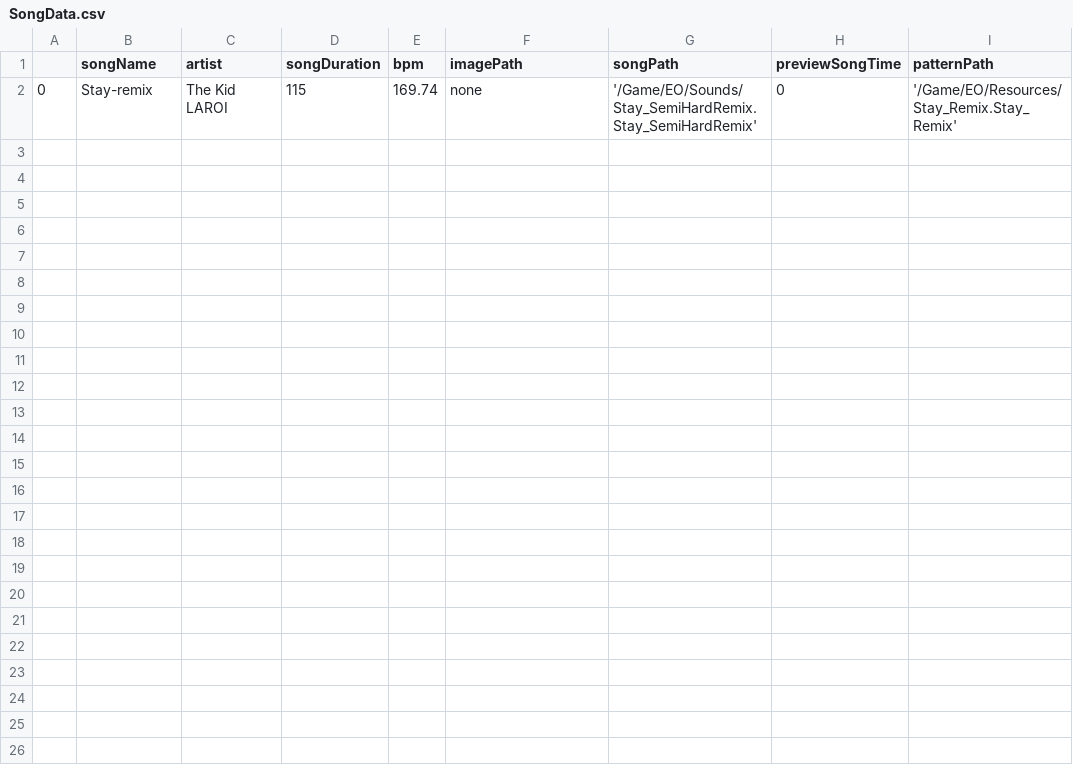
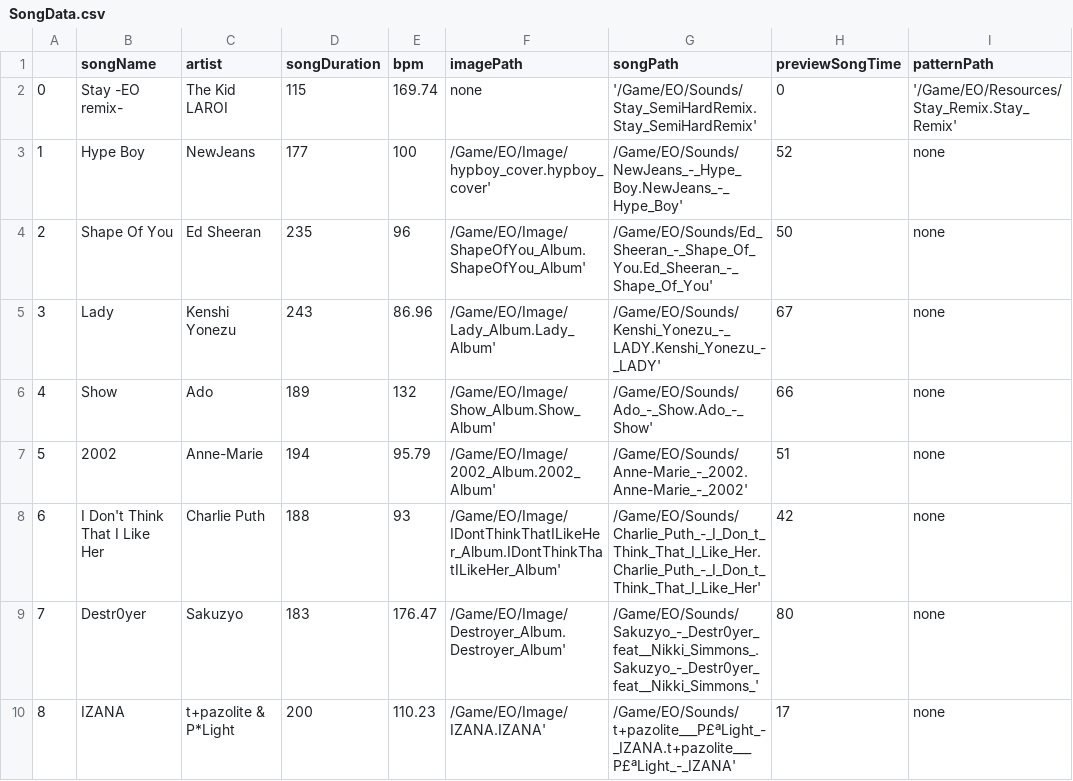
Before and after one commit to micalia/BeatSaber, a CSV file: SongData.csv, drawn as a sheet; the diff names each change by its address in the sheet, - before the commit and + after, or states it on an @@ line.

Commit message:
Song data update

```diff
--- a/SongData.csv
+++ b/SongData.csv
-B2 (songName): Stay-remix
+B2 (songName): Stay -EO remix-
+row 3: 1 | Hype Boy | NewJeans | 177 | 100 | /Game/EO/Image/hypboy_cover.hypboy_cover' | /Game/EO/Sounds/NewJeans_-_Hype_Boy.NewJeans_-_Hype_Boy' | 52 | none
+row 4: 2 | Shape Of You | Ed Sheeran | 235 | 96 | /Game/EO/Image/ShapeOfYou_Album.ShapeOfYou_Album' | /Game/EO/Sounds/Ed_Sheeran_-_Shape_Of_You.Ed_Sheeran_-_Shape_Of_You' | 50 | none
+row 5: 3 | Lady | Kenshi Yonezu | 243 | 86.96 | /Game/EO/Image/Lady_Album.Lady_Album' | /Game/EO/Sounds/Kenshi_Yonezu_-_LADY.Kenshi_Yonezu_-_LADY' | 67 | none
+row 6: 4 | Show | Ado | 189 | 132 | /Game/EO/Image/Show_Album.Show_Album' | /Game/EO/Sounds/Ado_-_Show.Ado_-_Show' | 66 | none
+row 7: 5 | 2002 | Anne-Marie | 194 | 95.79 | /Game/EO/Image/2002_Album.2002_Album' | /Game/EO/Sounds/Anne-Marie_-_2002.Anne-Marie_-_2002' | 51 | none
+row 8: 6 | I Don't Think That I Like Her | Charlie Puth | 188 | 93 | /Game/EO/Image/IDontThinkThatILikeHer_Album.IDontThinkThatILikeHer_Album' | /Game/EO/Sounds/Charlie_Puth_-_I_Don_t_Think_That_I_Like_Her.Charlie_Puth_-_I_Don_t_Think_That_I_Like_Her' | 42 | none
+row 9: 7 | Destr0yer | Sakuzyo | 183 | 176.47 | /Game/EO/Image/Destroyer_Album.Destroyer_Album' | /Game/EO/Sounds/Sakuzyo_-_Destr0yer_feat__Nikki_Simmons_.Sakuzyo_-_Destr0yer_feat__Nikki_Simmons_' | 80 | none
+row 10: 8 | IZANA | t+pazolite & P*Light | 200 | 110.23 | /Game/EO/Image/IZANA.IZANA' | /Game/EO/Sounds/t+pazolite___P£ªLight_-_IZANA.t+pazolite___P£ªLight_-_IZANA' | 17 | none
```
Also changed, not shown: 17 other files.
